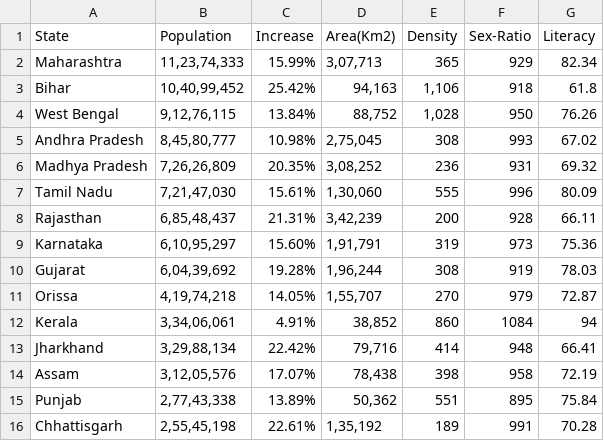
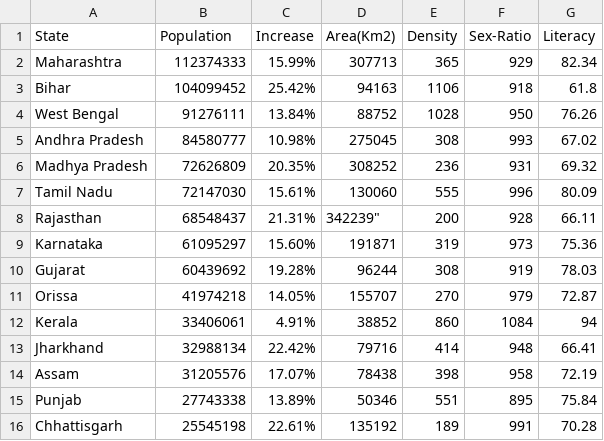
Before and after one commit to MOHAMEDAfrath/IndianCensusAnalyserProblem-, a CSV file: IndianCensusAnalyzerProblem/IndianStateCensusInformation.csv, drawn as a sheet; only a part is shown; the diff covers the shown part only.

Commit message:
[Afrath]Updated the file with TC1.4:Given the State Census CSV File when correct but delimiter incorrect Returns a custom Exception

```diff
--- a/IndianCensusAnalyzerProblem/IndianStateCensusInformation.csv
+++ b/IndianCensusAnalyzerProblem/IndianStateCensusInformation.csv
@@ -1,16 +1,16 @@
 State,Population,Increase,Area(Km2),Density,Sex-Ratio,Literacy
-Maharashtra,"11,23,74,333",15.99%,"3,07,713",365,929,82.34
-Bihar,"10,40,99,452",25.42%,"94,163","1,106",918,61.8
-West Bengal,"9,12,76,115",13.84%,"88,752","1,028",950,76.26
-Andhra Pradesh,"8,45,80,777",10.98%,"2,75,045",308,993,67.02
-Madhya Pradesh,"7,26,26,809",20.35%,"3,08,252",236,931,69.32
-Tamil Nadu,"7,21,47,030",15.61%,"1,30,060",555,996,80.09
-Rajasthan,"6,85,48,437",21.31%,"3,42,239",200,928,66.11
-Karnataka,"6,10,95,297",15.60%,"1,91,791",319,973,75.36
-Gujarat,"6,04,39,692",19.28%,"1,96,244",308,919,78.03
-Orissa,"4,19,74,218",14.05%,"1,55,707",270,979,72.87
-Kerala,"3,34,06,061",4.91%,"38,852",860,1084,94
-Jharkhand,"3,29,88,134",22.42%,"79,716",414,948,66.41
-Assam,"3,12,05,576",17.07%,"78,438",398,958,72.19
-Punjab,"2,77,43,338",13.89%,"50,362",551,895,75.84
-Chhattisgarh,"2,55,45,198",22.61%,"1,35,192",189,991,70.28
+Maharashtra,112374333,15.99%,307713,365,929,82.34
+Bihar,104099452,25.42%,94163,"1106",918,61.8
+West Bengal,91276111,13.84%,88752,1028,950,76.26
+Andhra Pradesh,84580777,10.98%,275045,308,993,67.02
+Madhya Pradesh,72626809,20.35%,308252,236,931,69.32
+Tamil Nadu,72147030,15.61%,130060,555,996,80.09
+Rajasthan,68548437,21.31%,342239",200,928,66.11
+Karnataka,61095297,15.60%,191871,319,973,75.36
+Gujarat,60439692,19.28%,96244,308,919,78.03
+Orissa,41974218,14.05%,155707,270,979,72.87
+Kerala,33406061,4.91%,38852,860,1084,94
+Jharkhand,32988134,22.42%,79716,414,948,66.41
+Assam,31205576,17.07%,78438,398,958,72.19
+Punjab,27743338,13.89%,50346,551,895,75.84
+Chhattisgarh,25545198,22.61%,135192,189,991,70.28
```
Also changed, not shown: 27 edited cells elsewhere in this file, 3 other files.
